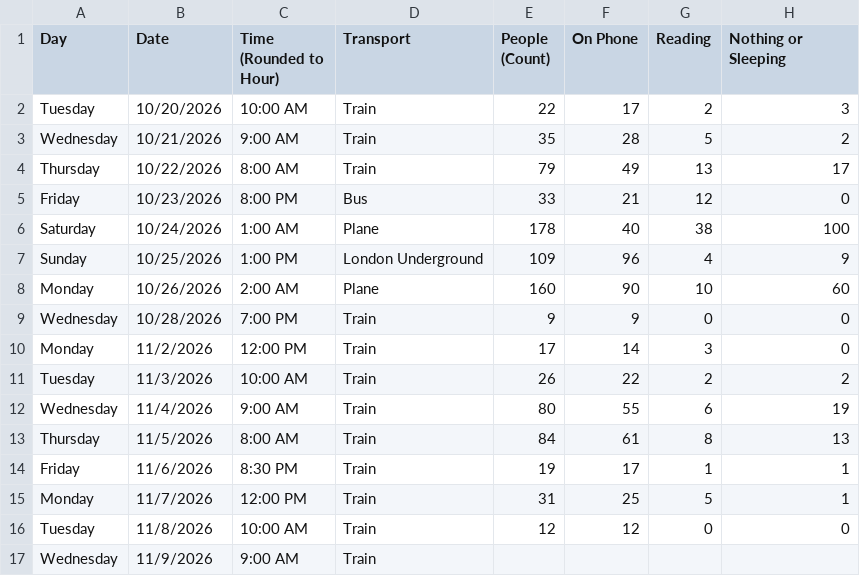
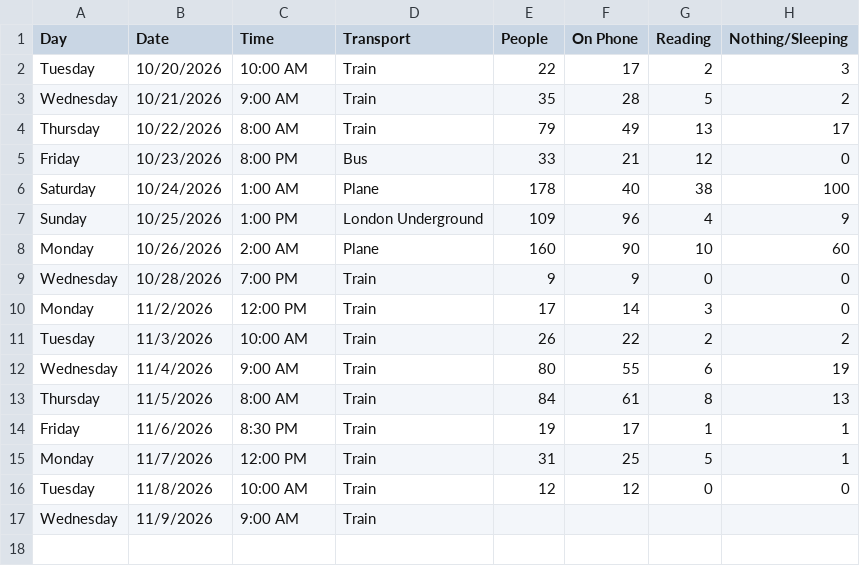
Before and after one commit to NotHeath/DCPAssignment, a CSV file: Assignment/datalist.csv, drawn as a sheet.

```diff
--- a/Assignment/datalist.csv
+++ b/Assignment/datalist.csv
@@ -1,2 +1,2 @@
-Day,Date,Time (Rounded to Hour),Transport,People (Count),On Phone,Reading,Nothing or Sleeping
+Day,Date,Time,Transport,People,On Phone,Reading,Nothing/Sleeping
 Tuesday,10/20/2026,10:00 AM,Train,22,17,2,3
```
Also changed, not shown: 19 other files.
